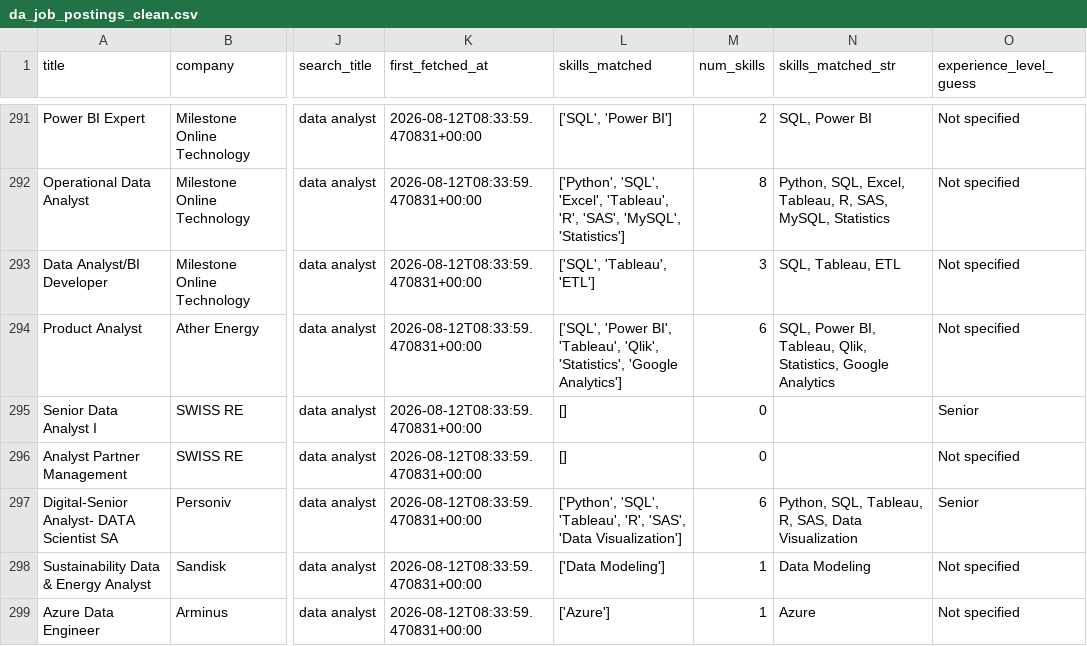
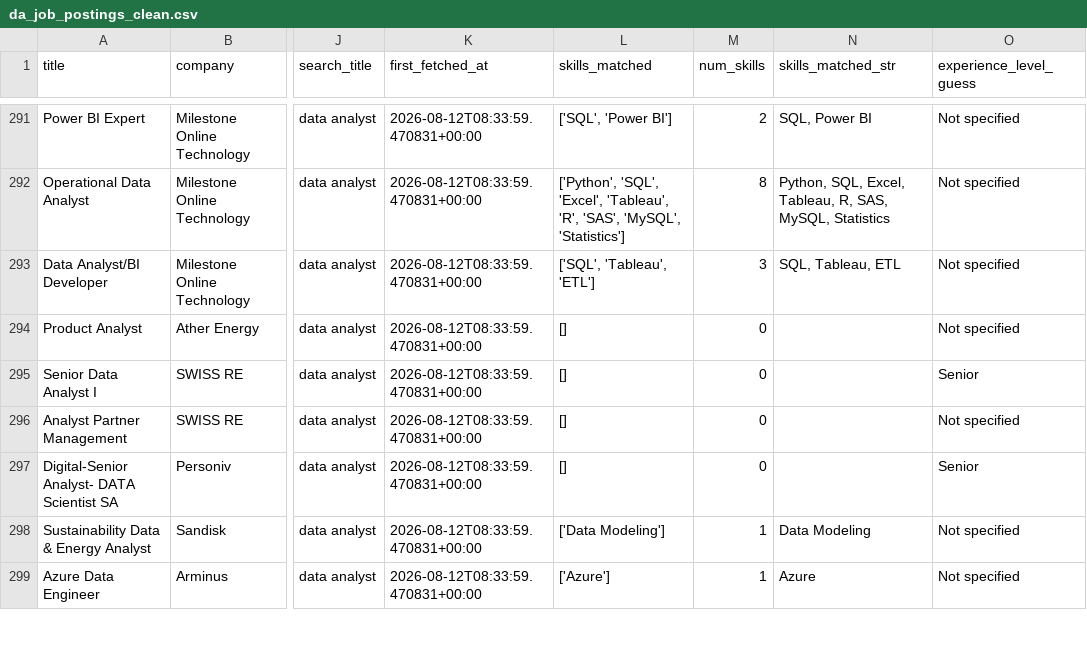
Before and after one commit to SaadShaikh14/DA-job-market-tool, a CSV file: da_job_postings_clean.csv, drawn as a sheet; only a part is shown, gaps mark what is left out; the diff names each change by its address in the sheet, - before the commit and + after, or states it on an @@ line.

```diff
--- a/da_job_postings_clean.csv
+++ b/da_job_postings_clean.csv
-L294 (skills_matched): ['SQL', 'Power BI', 'Tableau', 'Qlik', 'Statistics', 'Google Analytics']
+L294 (skills_matched): []
-M294 (num_skills): 6
+M294 (num_skills): 0
-N294 (skills_matched_str): SQL, Power BI, Tableau, Qlik, Statistics, Google Analytics
+N294 (skills_matched_str): (empty)
-L297 (skills_matched): ['Python', 'SQL', 'Tableau', 'R', 'SAS', 'Data Visualization']
+L297 (skills_matched): []
-M297 (num_skills): 6
+M297 (num_skills): 0
-N297 (skills_matched_str): Python, SQL, Tableau, R, SAS, Data Visualization
+N297 (skills_matched_str): (empty)
```
Also changed, not shown: 8 other files.
